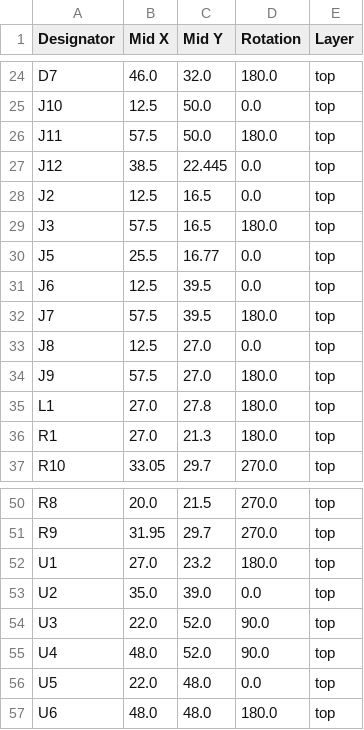
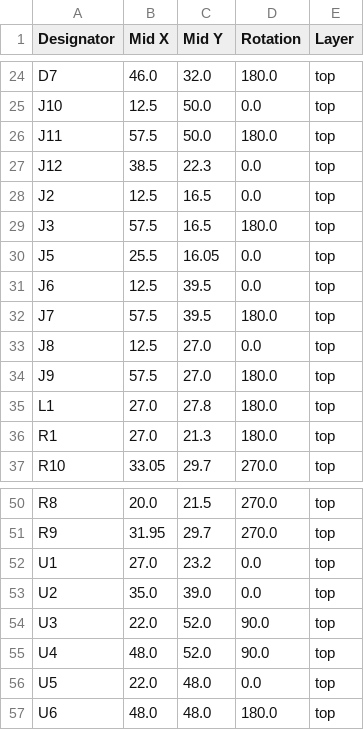
Before and after one commit to revk/ESP32-IronMan, a CSV file: PCB/IronMan/production/positions.csv, drawn as a sheet; only a part is shown, gaps mark what is left out.

```diff
--- a/PCB/IronMan/production/positions.csv
+++ b/PCB/IronMan/production/positions.csv
@@ -26,6 +26,6 @@ J10,12.5,50.0,0.0,top
 J11,57.5,50.0,180.0,top
-J12,38.5,22.445,0.0,top
+J12,38.5,22.3,0.0,top
 J2,12.5,16.5,0.0,top
 J3,57.5,16.5,180.0,top
-J5,25.5,16.77,0.0,top
+J5,25.5,16.05,0.0,top
 J6,12.5,39.5,0.0,top
@@ -51,3 +51,3 @@ R8,20.0,21.5,270.0,top
 R9,31.95,29.7,270.0,top
-U1,27.0,23.2,180.0,top
+U1,27.0,23.2,0.0,top
 U2,35.0,39.0,0.0,top
```
Also changed, not shown: PCB/IronMan/production/designators.csv, 15 other files.
